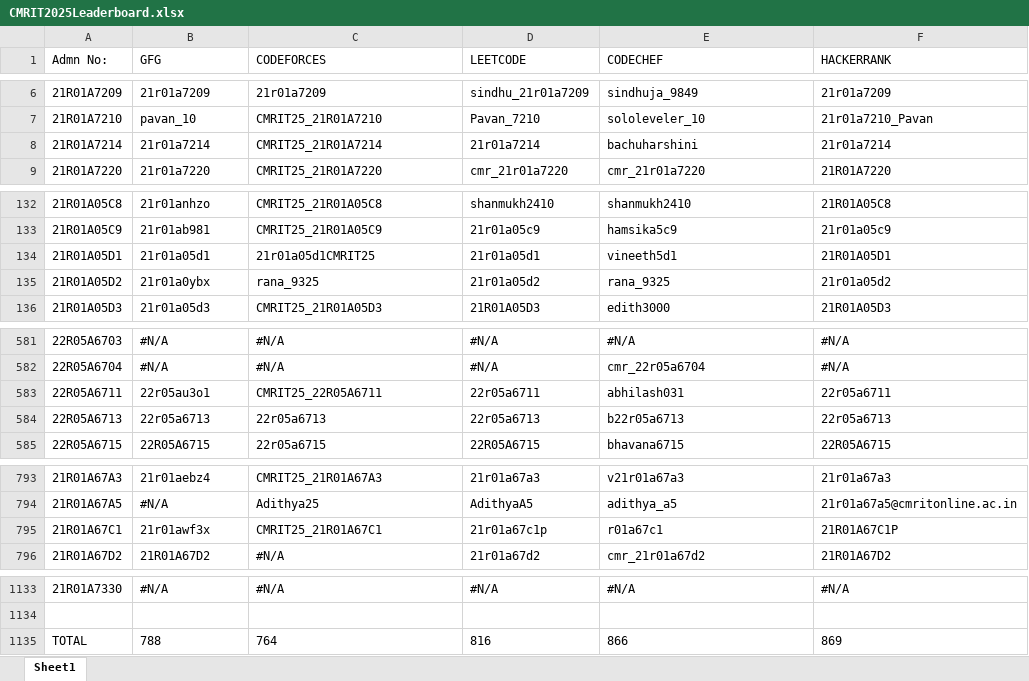
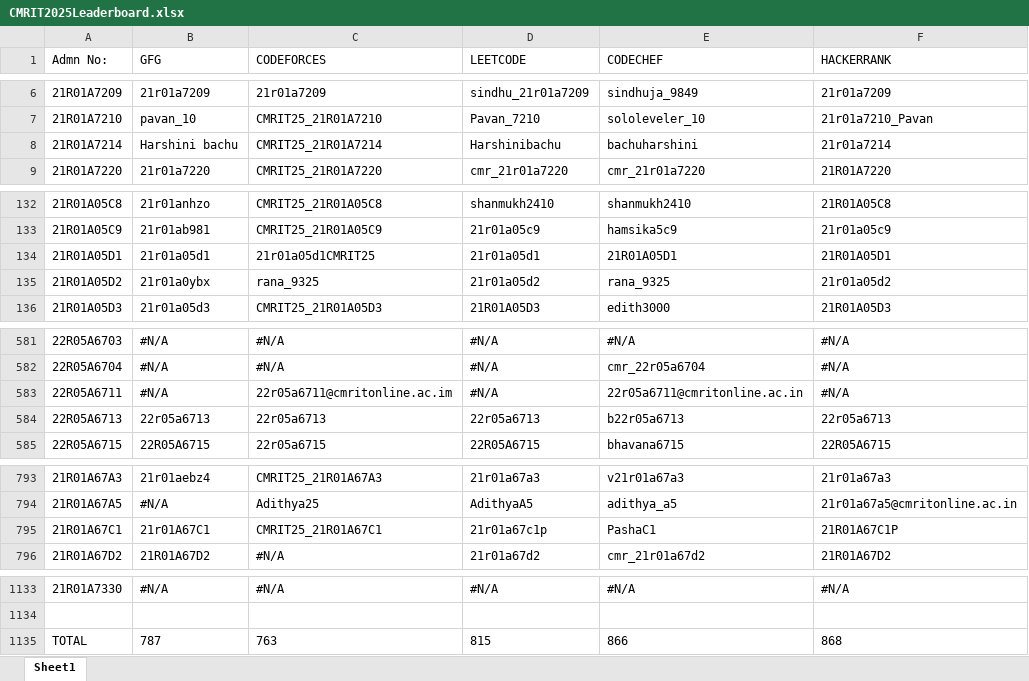
Before and after one commit to gabyah92/CMRIT2025Leaderboard, an Excel workbook: lib/CMRIT2025Leaderboard.xlsx, sheet Sheet1, drawn as a sheet; only a part is shown, gaps mark what is left out; values as stored, in another font and other column widths than the file's, no borders; the diff covers the shown part only; the diff names each change by its address in the sheet, - before the commit and + after, or states it on an @@ line.

```diff
--- a/lib/CMRIT2025Leaderboard.xlsx (sheet Sheet1)
+++ b/lib/CMRIT2025Leaderboard.xlsx (sheet Sheet1)
-B8 (GFG): 21r01a7214
+B8 (GFG): Harshini bachu
-D8 (LEETCODE): 21r01a7214
+D8 (LEETCODE): Harshinibachu
-E134 (CODECHEF): vineeth5d1
+E134 (CODECHEF): 21R01A05D1
-B583 (GFG): 22r05au3o1
+B583 (GFG): #N/A
-C583 (CODEFORCES): CMRIT25_22R05A6711
+C583 (CODEFORCES): 22r05a6711@cmritonline.ac.im
-D583 (LEETCODE): 22r05a6711
+D583 (LEETCODE): #N/A
-E583 (CODECHEF): abhilash031
+E583 (CODECHEF): 22r05a6711@cmritonline.ac.in
-F583 (HACKERRANK): 22r05a6711
+F583 (HACKERRANK): #N/A
-B795 (GFG): 21r01awf3x
+B795 (GFG): 21r01A67C1
-E795 (CODECHEF): r01a67c1
+E795 (CODECHEF): PashaC1
-B1135 (GFG): 788
+B1135 (GFG): 787
-C1135 (CODEFORCES): 764
+C1135 (CODEFORCES): 763
-D1135 (LEETCODE): 816
+D1135 (LEETCODE): 815
-F1135 (HACKERRANK): 869
+F1135 (HACKERRANK): 868
```
Also changed, not shown: 6 edited cells elsewhere in this sheet, Leaderboards/CurrentCMRITLeaderboard2025.xlsx, 22 other files.
